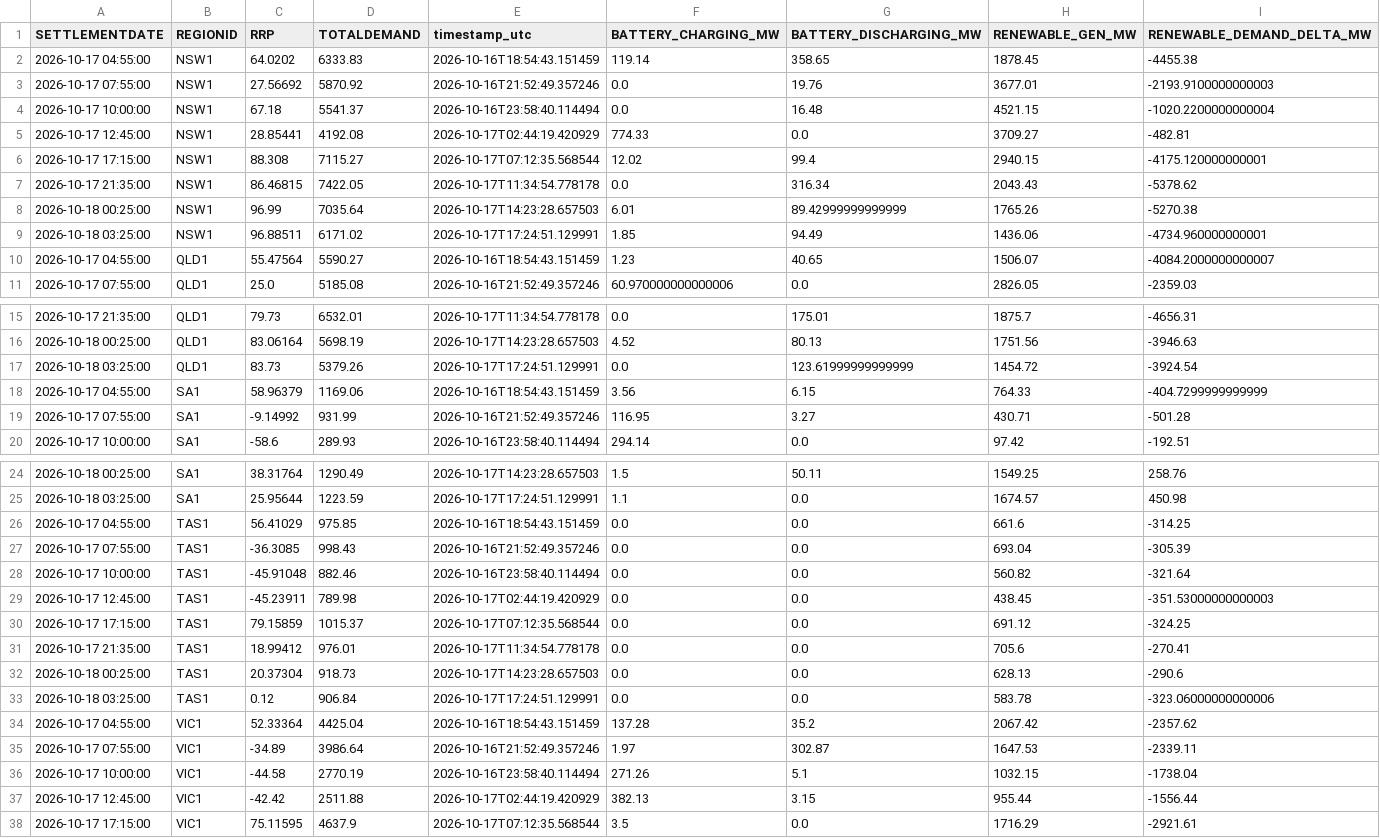
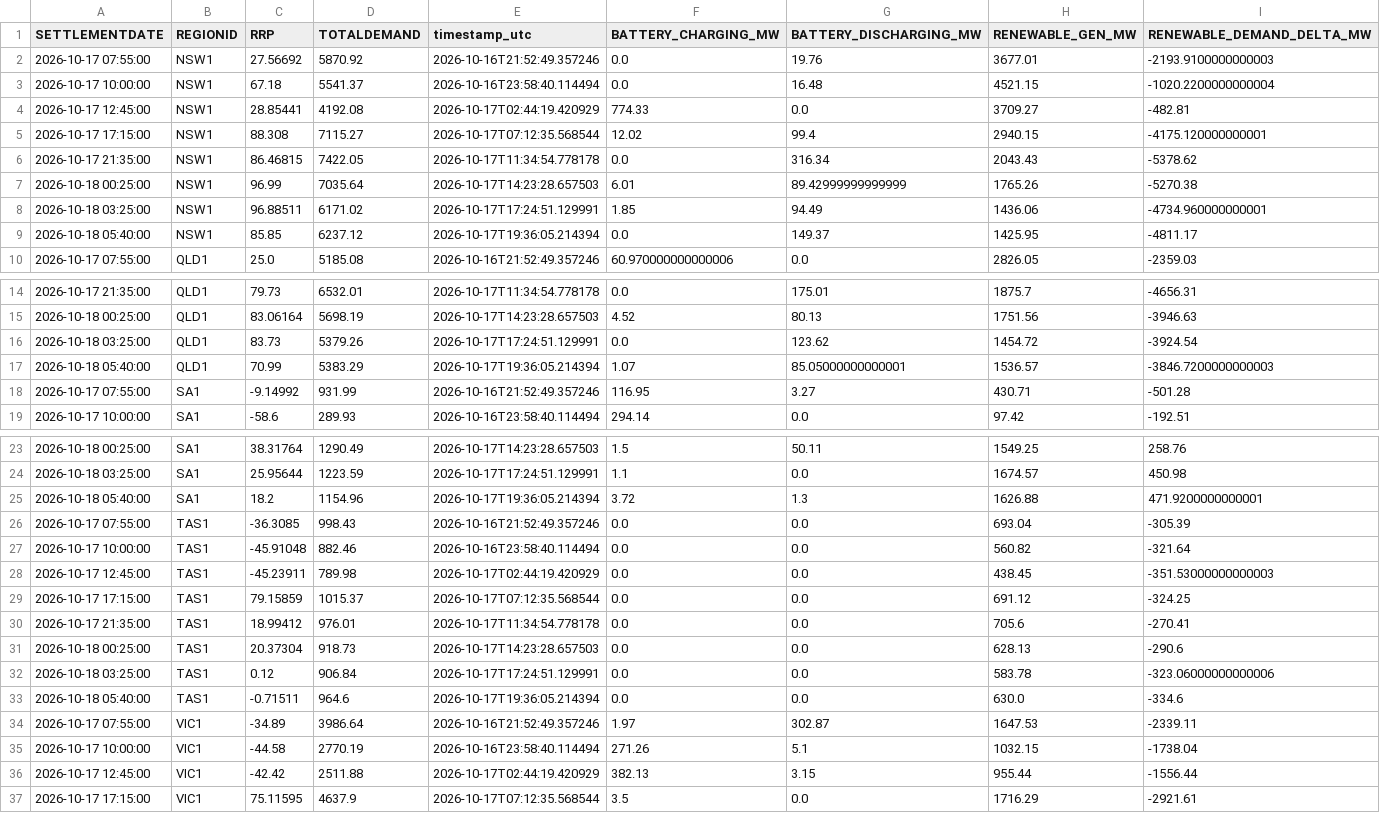
Before and after one commit to rshaw13/au_bess_map, a CSV file: data/regional_market_history_24h.csv, drawn as a sheet; only a part is shown, gaps mark what is left out; the diff covers the shown part only.

```diff
--- a/data/regional_market_history_24h.csv
+++ b/data/regional_market_history_24h.csv
@@ -1,3 +1,2 @@
 SETTLEMENTDATE,REGIONID,RRP,TOTALDEMAND,timestamp_utc,BATTERY_CHARGING_MW,BATTERY_DISCHARGING_MW,RENEWABLE_GEN_MW,RENEWABLE_DEMAND_DELTA_MW
-2026-10-17 04:55:00,NSW1,64.0202,6333.83,2026-10-16T18:54:43.151459,119.14,358.65,1878.45,-4455.38
 2026-10-17 07:55:00,NSW1,27.56692,5870.92,2026-10-16T21:52:49.357246,0.0,19.76,3677.01,-2193.9100000000003
@@ -9,3 +8,3 @@ SETTLEMENTDATE,REGIONID,RRP,TOTALDEMAND,timestamp_utc,BATTERY_CHARGING_MW,BATTER
 2026-10-18 03:25:00,NSW1,96.88511,6171.02,2026-10-17T17:24:51.129991,1.85,94.49,1436.06,-4734.960000000001
-2026-10-17 04:55:00,QLD1,55.47564,5590.27,2026-10-16T18:54:43.151459,1.23,40.65,1506.07,-4084.2000000000007
+2026-10-18 05:40:00,NSW1,85.85,6237.12,2026-10-17T19:36:05.214394,0.0,149.37,1425.95,-4811.17
 2026-10-17 07:55:00,QLD1,25.0,5185.08,2026-10-16T21:52:49.357246,60.970000000000006,0.0,2826.05,-2359.03
@@ -16,4 +15,4 @@ SETTLEMENTDATE,REGIONID,RRP,TOTALDEMAND,timestamp_utc,BATTERY_CHARGING_MW,BATTER
 2026-10-18 00:25:00,QLD1,83.06164,5698.19,2026-10-17T14:23:28.657503,4.52,80.13,1751.56,-3946.63
-2026-10-18 03:25:00,QLD1,83.73,5379.26,2026-10-17T17:24:51.129991,0.0,123.61999999999999,1454.72,-3924.54
-2026-10-17 04:55:00,SA1,58.96379,1169.06,2026-10-16T18:54:43.151459,3.56,6.15,764.33,-404.7299999999999
+2026-10-18 03:25:00,QLD1,83.73,5379.26,2026-10-17T17:24:51.129991,0.0,123.62,1454.72,-3924.54
+2026-10-18 05:40:00,QLD1,70.99,5383.29,2026-10-17T19:36:05.214394,1.07,85.05000000000001,1536.57,-3846.7200000000003
 2026-10-17 07:55:00,SA1,-9.14992,931.99,2026-10-16T21:52:49.357246,116.95,3.27,430.71,-501.28
@@ -25,3 +24,3 @@ SETTLEMENTDATE,REGIONID,RRP,TOTALDEMAND,timestamp_utc,BATTERY_CHARGING_MW,BATTER
 2026-10-18 03:25:00,SA1,25.95644,1223.59,2026-10-17T17:24:51.129991,1.1,0.0,1674.57,450.98
-2026-10-17 04:55:00,TAS1,56.41029,975.85,2026-10-16T18:54:43.151459,0.0,0.0,661.6,-314.25
+2026-10-18 05:40:00,SA1,18.2,1154.96,2026-10-17T19:36:05.214394,3.72,1.3,1626.88,471.9200000000001
 2026-10-17 07:55:00,TAS1,-36.3085,998.43,2026-10-16T21:52:49.357246,0.0,0.0,693.04,-305.39
@@ -33,3 +32,3 @@ SETTLEMENTDATE,REGIONID,RRP,TOTALDEMAND,timestamp_utc,BATTERY_CHARGING_MW,BATTER
 2026-10-18 03:25:00,TAS1,0.12,906.84,2026-10-17T17:24:51.129991,0.0,0.0,583.78,-323.06000000000006
-2026-10-17 04:55:00,VIC1,52.33364,4425.04,2026-10-16T18:54:43.151459,137.28,35.2,2067.42,-2357.62
+2026-10-18 05:40:00,TAS1,-0.71511,964.6,2026-10-17T19:36:05.214394,0.0,0.0,630.0,-334.6
 2026-10-17 07:55:00,VIC1,-34.89,3986.64,2026-10-16T21:52:49.357246,1.97,302.87,1647.53,-2339.11
```
Also changed, not shown: 1 added row elsewhere in this file, data/bess_history_24h.csv, data/latest_bess_data.csv, 1 other file.
